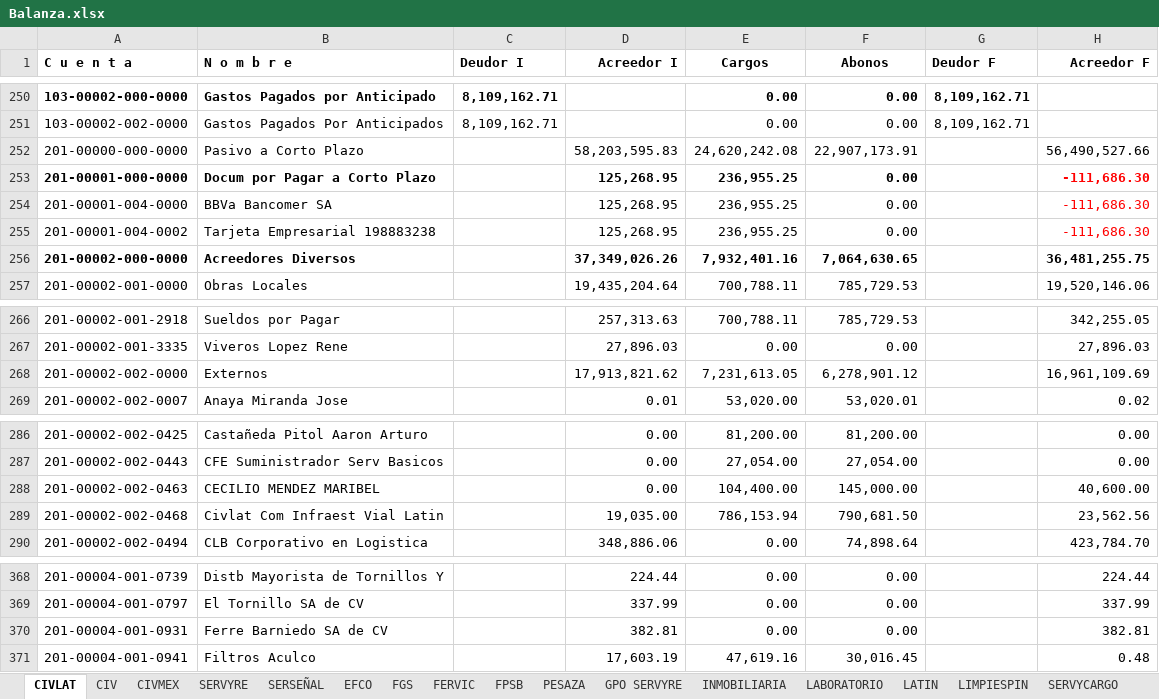
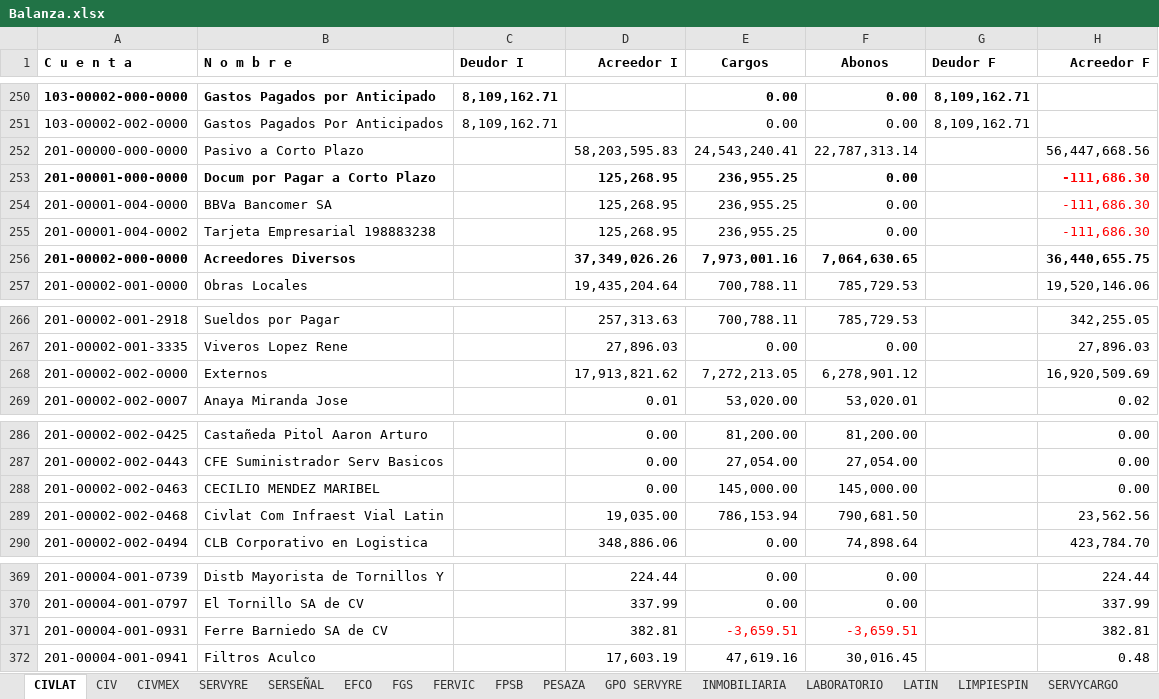
Before and after one commit to EduardoCampa/dashboard-financiero, an Excel workbook: Balanzas/2026/09/Balanza.xlsx, sheet CIVLAT, drawn as a sheet; only a part is shown, gaps mark what is left out; values as stored, in another font and other column widths than the file's, no borders; addresses are those after the commit; the diff covers the shown part only; the diff names each change by its address in the sheet, - before the commit and + after, or states it on an @@ line.

```diff
--- a/Balanzas/2026/09/Balanza.xlsx (sheet CIVLAT)
+++ b/Balanzas/2026/09/Balanza.xlsx (sheet CIVLAT)
-E252 (Cargos): 24,620,242.08
+E252 (Cargos): 24,543,240.41
-F252 (Abonos): 22,907,173.91
+F252 (Abonos): 22,787,313.14
-H252 (Acreedor F): 56,490,527.66
+H252 (Acreedor F): 56,447,668.56
-E256 (Cargos): 7,932,401.16
+E256 (Cargos): 7,973,001.16
-H256 (Acreedor F): 36,481,255.75
+H256 (Acreedor F): 36,440,655.75
-E268 (Cargos): 7,231,613.05
+E268 (Cargos): 7,272,213.05
-H268 (Acreedor F): 16,961,109.69
+H268 (Acreedor F): 16,920,509.69
-E288 (Cargos): 104,400.00
+E288 (Cargos): 145,000.00
-H288 (Acreedor F): 40,600.00
+H288 (Acreedor F): 0.00
-E371 (Cargos): 0.00
+E371 (Cargos): -3,659.51
-E371:F371 text colour: black
+E371:F371 text colour: #FF0000
-F371 (Abonos): 0.00
+F371 (Abonos): -3,659.51
```
Also changed, not shown: 1 added row, 54 edited cells and cell formats elsewhere in this sheet, sheet LATIN.
